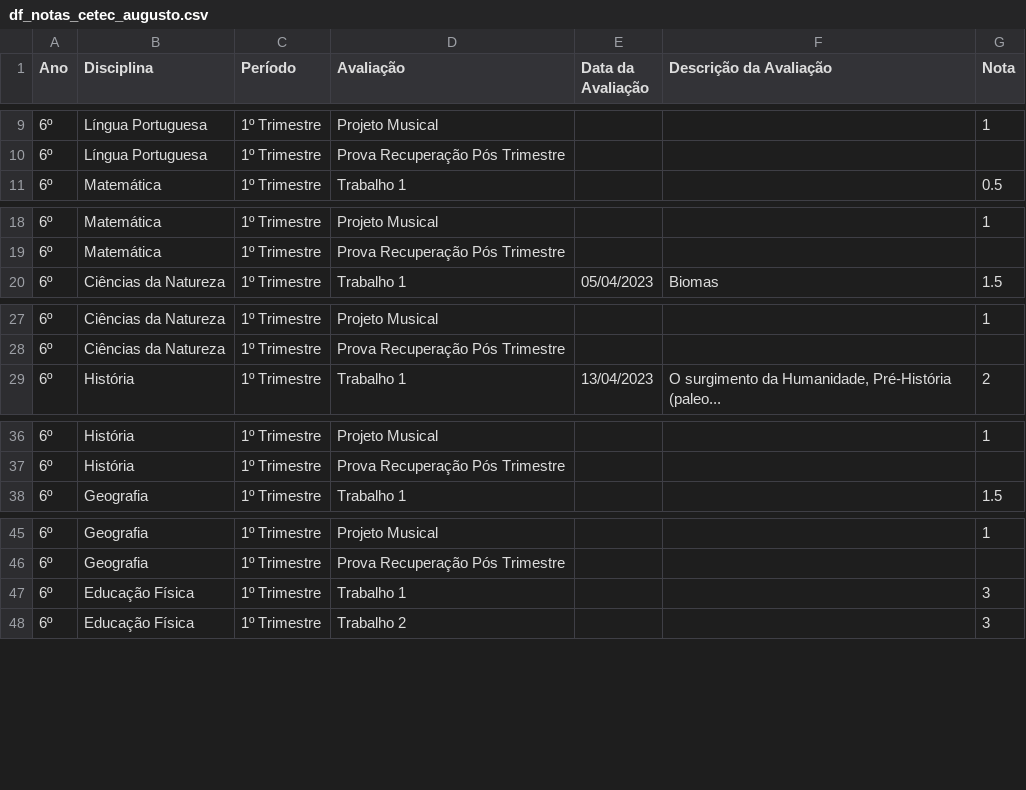
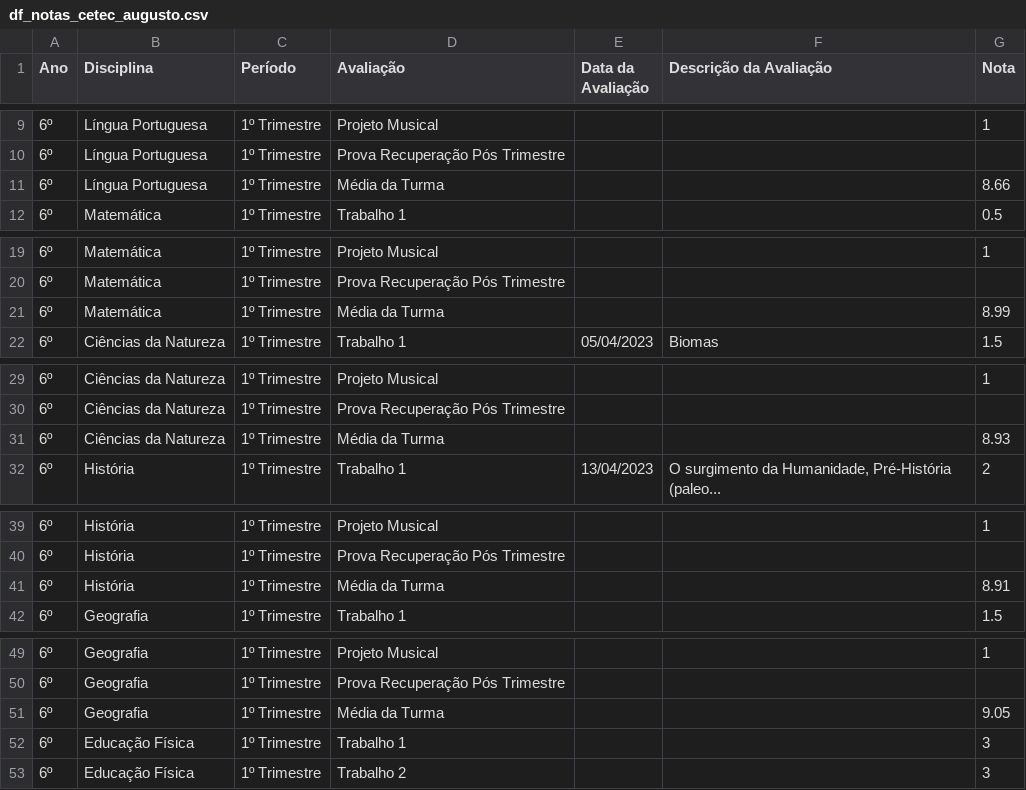
Before and after one commit to mauriciopassos/notas_cetec_augusto, a CSV file: src/df_notas_cetec_augusto.csv, drawn as a sheet; only a part is shown, gaps mark what is left out; the diff covers the shown part only; the diff names each change by its address in the sheet, - before the commit and + after, or states it on an @@ line.

```diff
--- a/src/df_notas_cetec_augusto.csv
+++ b/src/df_notas_cetec_augusto.csv
+row 11: 6º | Língua Portuguesa | 1º Trimestre | Média da Turma |  |  | 8.66
+row 21: 6º | Matemática | 1º Trimestre | Média da Turma |  |  | 8.99
+row 31: 6º | Ciências da Natureza | 1º Trimestre | Média da Turma |  |  | 8.93
+row 41: 6º | História | 1º Trimestre | Média da Turma |  |  | 8.91
+row 51: 6º | Geografia | 1º Trimestre | Média da Turma |  |  | 9.05
```
Also changed, not shown: 34 added rows elsewhere in this file, 1 other file.
